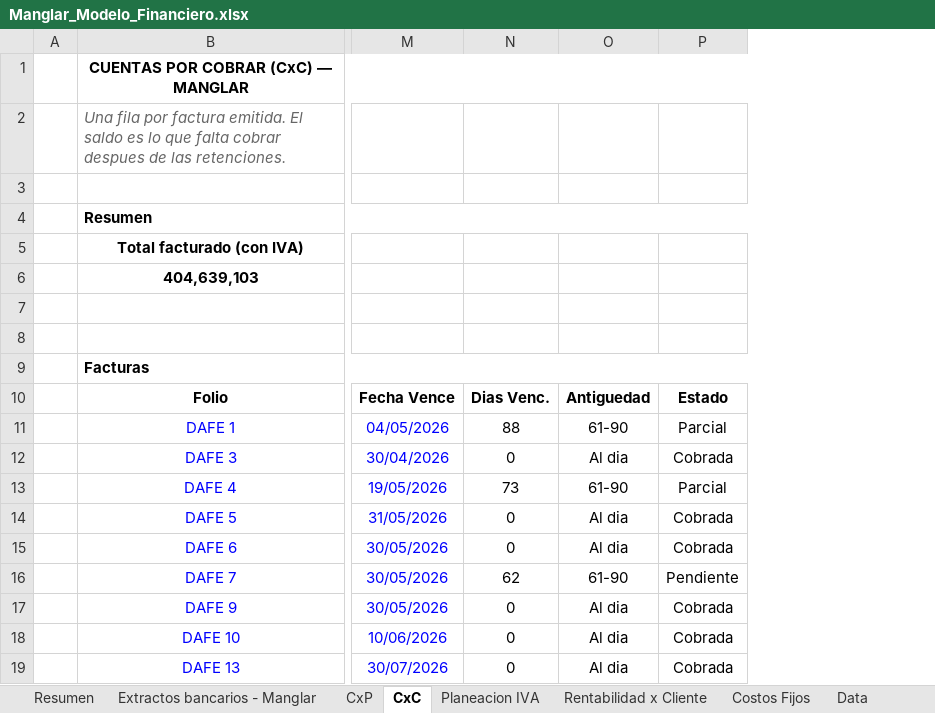
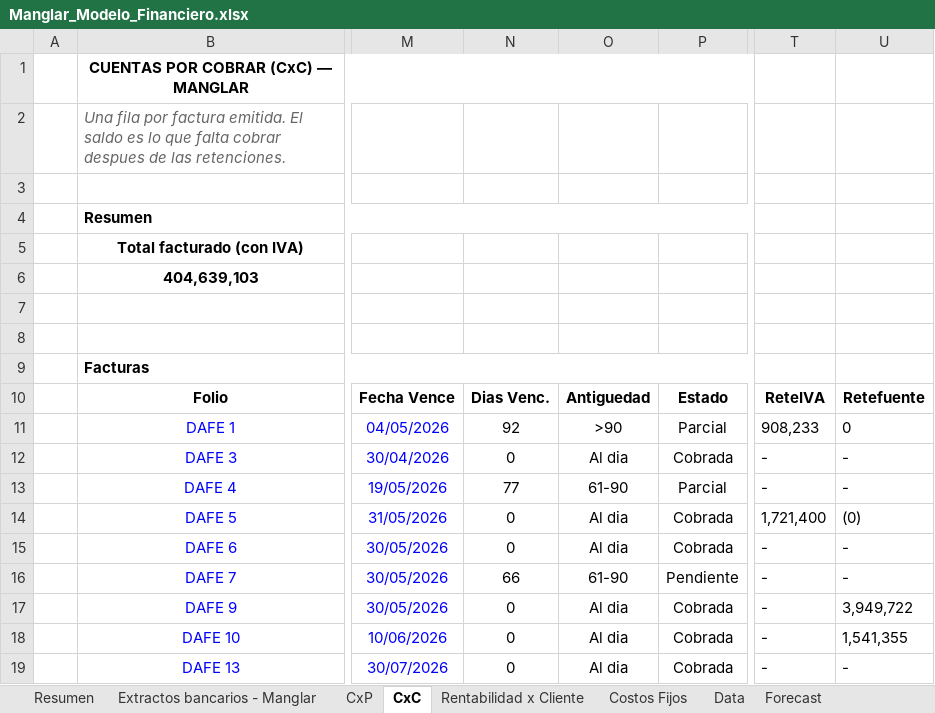
Before and after one commit to santiagomanglar/dashboard-manglar, an Excel workbook: Manglar_Modelo_Financiero.xlsx, sheet CxC, drawn as a sheet; only a part is shown, gaps mark what is left out; values as stored, in another font and other column widths than the file's, no borders; charts and pictures not drawn; the diff names each change by its address in the sheet, - before the commit and + after, or states it on an @@ line.

```diff
--- a/Manglar_Modelo_Financiero.xlsx (sheet CxC)
+++ b/Manglar_Modelo_Financiero.xlsx (sheet CxC)
+column T, rows 10-19: ReteIVA | 908,233 | - | - | 1,721,400 | - | - | - | - | -
+column U, rows 10-19: Retefuente | 0 | - | - | (0) | - | - | 3,949,722 | 1,541,355 | -
-N11: 88
+N11: 92
-O11: 61-90
+O11: >90
-N13: 73
+N13: 77
-N16: 62
+N16: 66
```
Also changed, not shown: sheet Extractos bancarios - Manglar, sheet Planeacion IVA, sheet Proyeccion Flujo de Caja, sheet CxP, sheet Resumen, sheet Rentabilidad x Cliente, other sheet tabs, formulas that keep their value, 1 other file.
